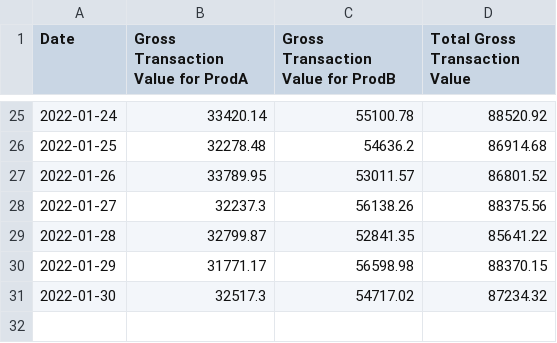
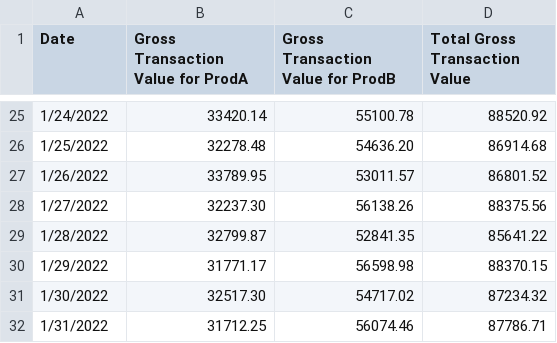
Before and after one commit to tehtianyan/FinTech, a CSV file: 3a.csv, drawn as a sheet; only a part is shown, gaps mark what is left out; the diff covers the shown part only.

```diff
--- a/3a.csv
+++ b/3a.csv
@@ -25,7 +25,8 @@
-"2022-01-24",33420.14,55100.78,88520.92
-"2022-01-25",32278.48,54636.2,86914.68
-"2022-01-26",33789.95,53011.57,86801.52
-"2022-01-27",32237.3,56138.26,88375.56
-"2022-01-28",32799.87,52841.35,85641.22
-"2022-01-29",31771.17,56598.98,88370.15
-"2022-01-30",32517.3,54717.02,87234.32
+1/24/2022,33420.14,55100.78,88520.92
+1/25/2022,32278.48,54636.20,86914.68
+1/26/2022,33789.95,53011.57,86801.52
+1/27/2022,32237.30,56138.26,88375.56
+1/28/2022,32799.87,52841.35,85641.22
+1/29/2022,31771.17,56598.98,88370.15
+1/30/2022,32517.30,54717.02,87234.32
+1/31/2022,31712.25,56074.46,87786.71
```
Also changed, not shown: 1 added row, 1 removed row and 30 edited cells elsewhere in this file, 1a.csv, 1d.csv, 7 other files.
